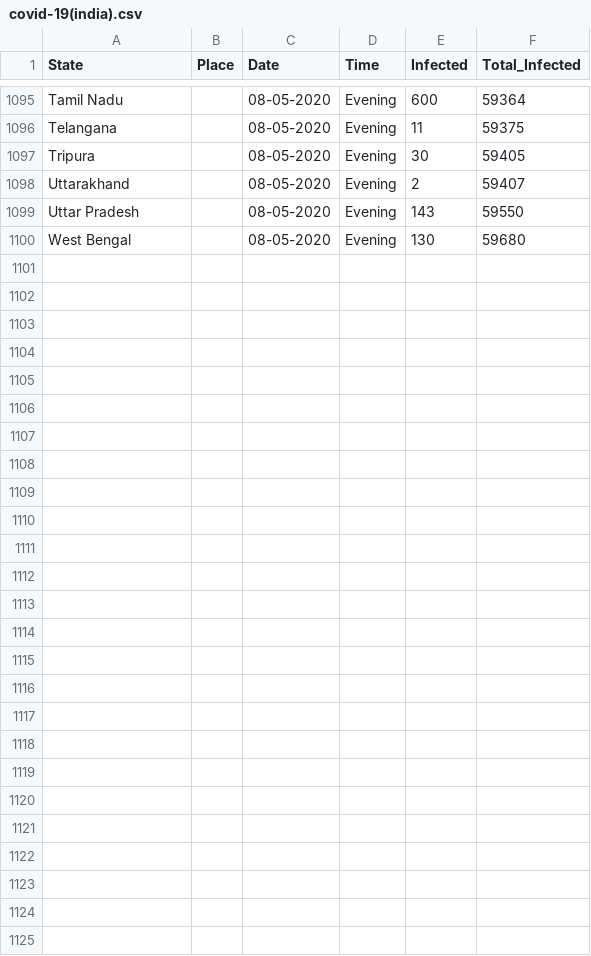
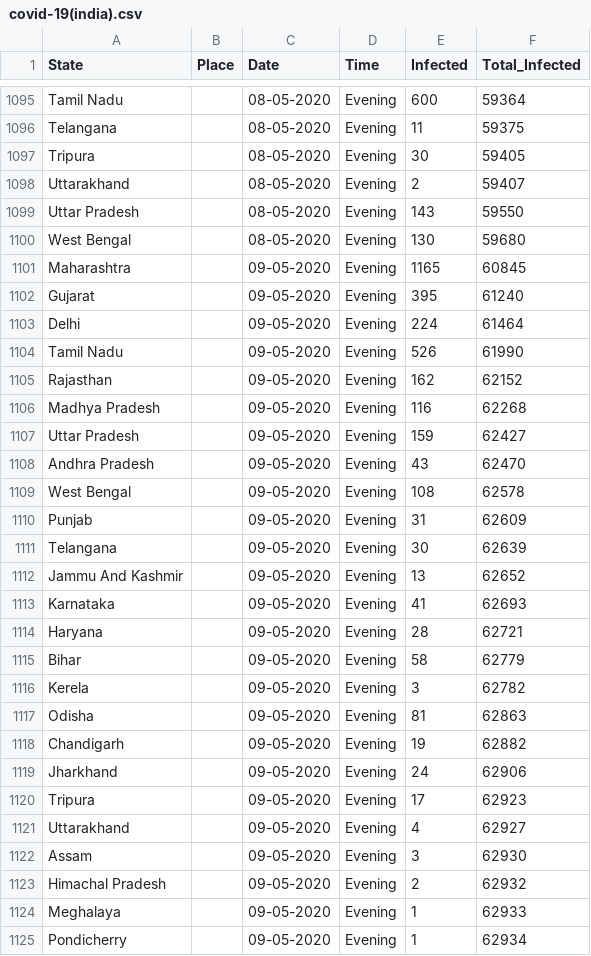
Before and after one commit to firefistKunal/DataScienceN00b, a CSV file: track_covid-19/covid-19(india).csv, drawn as a sheet; only a part is shown, gaps mark what is left out; the diff names each change by its address in the sheet, - before the commit and + after, or states it on an @@ line.

```diff
--- a/track_covid-19/covid-19(india).csv
+++ b/track_covid-19/covid-19(india).csv
+row 1101: Maharashtra |  | 09-05-2020 | Evening | 1165 | 60845
+row 1102: Gujarat |  | 09-05-2020 | Evening | 395 | 61240
+row 1103: Delhi |  | 09-05-2020 | Evening | 224 | 61464
+row 1104: Tamil Nadu |  | 09-05-2020 | Evening | 526 | 61990
+row 1105: Rajasthan |  | 09-05-2020 | Evening | 162 | 62152
+row 1106: Madhya Pradesh |  | 09-05-2020 | Evening | 116 | 62268
+row 1107: Uttar Pradesh |  | 09-05-2020 | Evening | 159 | 62427
+row 1108: Andhra Pradesh |  | 09-05-2020 | Evening | 43 | 62470
+row 1109: West Bengal |  | 09-05-2020 | Evening | 108 | 62578
+row 1110: Punjab |  | 09-05-2020 | Evening | 31 | 62609
+row 1111: Telangana |  | 09-05-2020 | Evening | 30 | 62639
+row 1112: Jammu And Kashmir |  | 09-05-2020 | Evening | 13 | 62652
+row 1113: Karnataka |  | 09-05-2020 | Evening | 41 | 62693
+row 1114: Haryana |  | 09-05-2020 | Evening | 28 | 62721
+row 1115: Bihar |  | 09-05-2020 | Evening | 58 | 62779
+row 1116: Kerela |  | 09-05-2020 | Evening | 3 | 62782
+row 1117: Odisha |  | 09-05-2020 | Evening | 81 | 62863
+row 1118: Chandigarh |  | 09-05-2020 | Evening | 19 | 62882
+row 1119: Jharkhand |  | 09-05-2020 | Evening | 24 | 62906
+row 1120: Tripura |  | 09-05-2020 | Evening | 17 | 62923
+row 1121: Uttarakhand |  | 09-05-2020 | Evening | 4 | 62927
+row 1122: Assam |  | 09-05-2020 | Evening | 3 | 62930
+row 1123: Himachal Pradesh |  | 09-05-2020 | Evening | 2 | 62932
+row 1124: Meghalaya |  | 09-05-2020 | Evening | 1 | 62933
+row 1125: Pondicherry |  | 09-05-2020 | Evening | 1 | 62934
```
Also changed, not shown: 1 other file.
